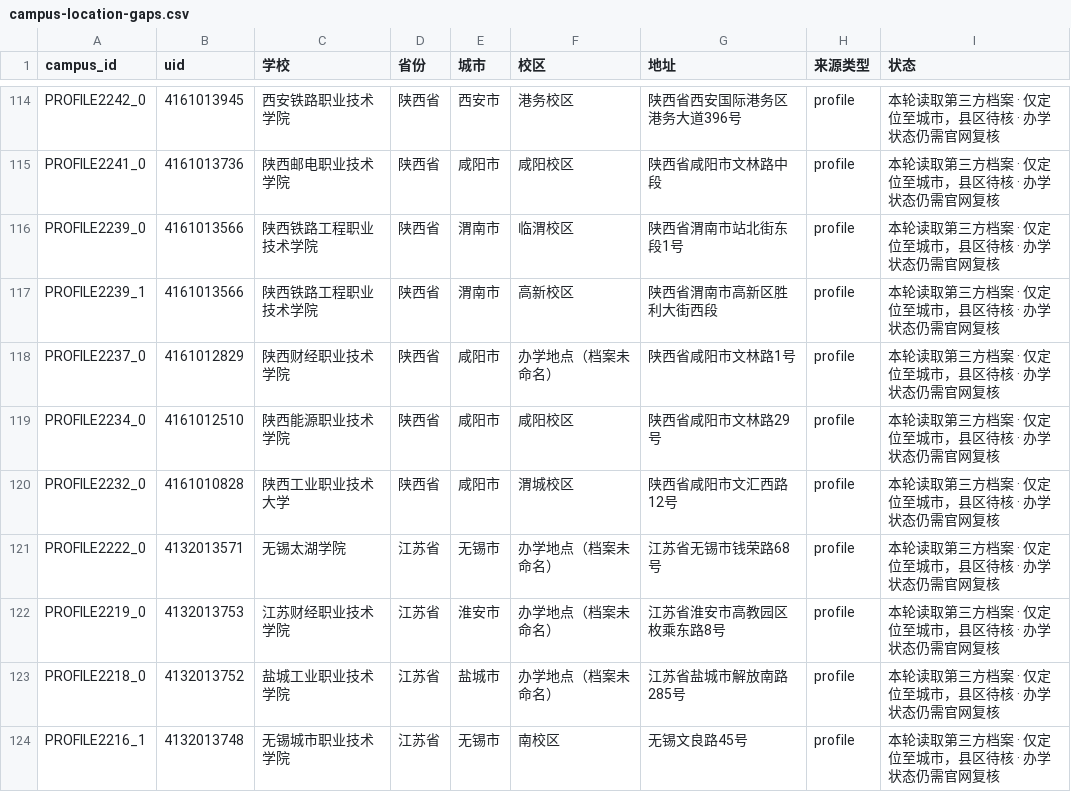
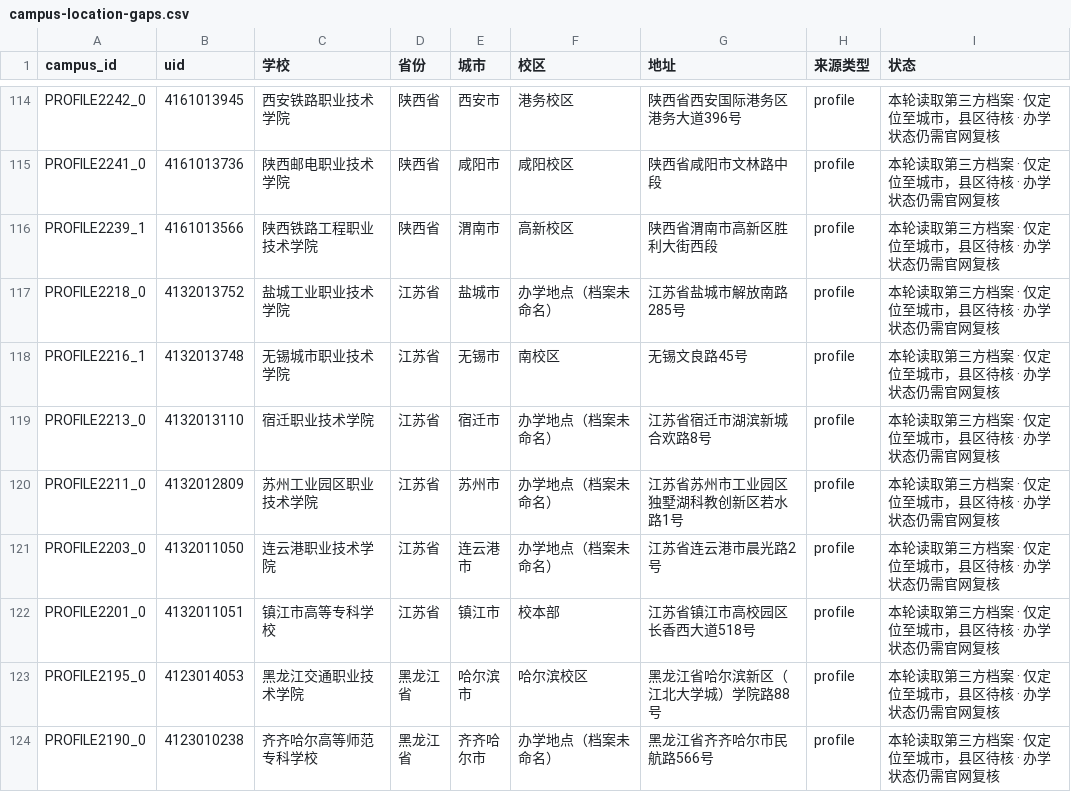
Before and after one commit to ProfessorZhi/china-university-atlas, a CSV file: reports/campus-location-gaps.csv, drawn as a sheet; only a part is shown, gaps mark what is left out; the shorter side is filled out with more unchanged rows.

```diff
--- a/reports/campus-location-gaps.csv
+++ b/reports/campus-location-gaps.csv
@@ -115,9 +115,3 @@ PROFILE2242_0,4161013945,西安铁路职业技术学院,陕西省,西安市,港
 PROFILE2241_0,4161013736,陕西邮电职业技术学院,陕西省,咸阳市,咸阳校区,陕西省咸阳市文林路中段,profile,本轮读取第三方档案 · 仅定位至城市，县区待核 · 办学状态仍需官网复核
-PROFILE2239_0,4161013566,陕西铁路工程职业技术学院,陕西省,渭南市,临渭校区,陕西省渭南市站北街东段1号,profile,本轮读取第三方档案 · 仅定位至城市，县区待核 · 办学状态仍需官网复核
 PROFILE2239_1,4161013566,陕西铁路工程职业技术学院,陕西省,渭南市,高新校区,陕西省渭南市高新区胜利大街西段,profile,本轮读取第三方档案 · 仅定位至城市，县区待核 · 办学状态仍需官网复核
-PROFILE2237_0,4161012829,陕西财经职业技术学院,陕西省,咸阳市,办学地点（档案未命名）,陕西省咸阳市文林路1号,profile,本轮读取第三方档案 · 仅定位至城市，县区待核 · 办学状态仍需官网复核
-PROFILE2234_0,4161012510,陕西能源职业技术学院,陕西省,咸阳市,咸阳校区,陕西省咸阳市文林路29号,profile,本轮读取第三方档案 · 仅定位至城市，县区待核 · 办学状态仍需官网复核
-PROFILE2232_0,4161010828,陕西工业职业技术大学,陕西省,咸阳市,渭城校区,陕西省咸阳市文汇西路12号,profile,本轮读取第三方档案 · 仅定位至城市，县区待核 · 办学状态仍需官网复核
-PROFILE2222_0,4132013571,无锡太湖学院,江苏省,无锡市,办学地点（档案未命名）,江苏省无锡市钱荣路68号,profile,本轮读取第三方档案 · 仅定位至城市，县区待核 · 办学状态仍需官网复核
-PROFILE2219_0,4132013753,江苏财经职业技术学院,江苏省,淮安市,办学地点（档案未命名）,江苏省淮安市高教园区枚乘东路8号,profile,本轮读取第三方档案 · 仅定位至城市，县区待核 · 办学状态仍需官网复核
 PROFILE2218_0,4132013752,盐城工业职业技术学院,江苏省,盐城市,办学地点（档案未命名）,江苏省盐城市解放南路285号,profile,本轮读取第三方档案 · 仅定位至城市，县区待核 · 办学状态仍需官网复核
```
Also changed, not shown: reports/province-coverage.csv, 3 other files.
